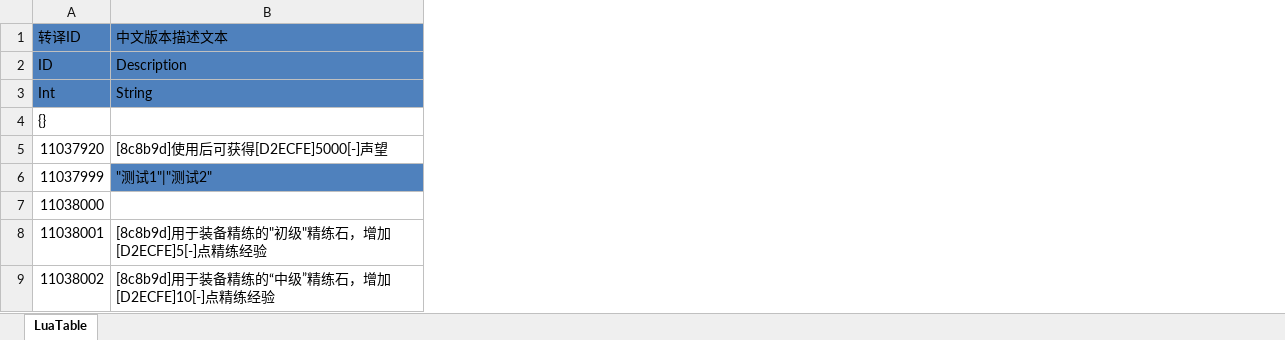
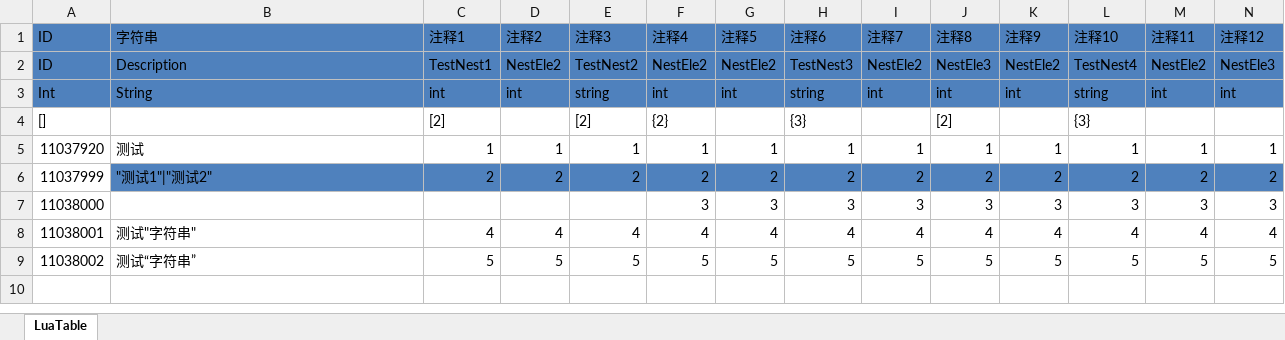
Before and after one commit to NewbieGameCoder/SimpleExcelToLua, an Excel workbook: TestCase/Excel/TestCase1.xlsx, sheet LuaTable, drawn as a sheet; values as stored, in another font and other column widths than the file's, no borders; removed rows and columns are numbered as before the commit, all else as after; the diff names each change by its address in the sheet, - before the commit and + after, or states it on an @@ line.

```diff
--- a/TestCase/Excel/TestCase1.xlsx (sheet LuaTable)
+++ b/TestCase/Excel/TestCase1.xlsx (sheet LuaTable)
+column C, rows 2-9: TestNest1 | int | [2] | 1 | 2 |  | 4 | 5
+column D, rows 2-9: NestEle2 | int |  | 1 | 2 |  | 4 | 5
+column E, rows 2-9: TestNest2 | string | [2] | 1 | 2 |  | 4 | 5
+column F, rows 2-9: NestEle2 | int | {2} | 1 | 2 | 3 | 4 | 5
+column G, rows 2-9: NestEle2 | int |  | 1 | 2 | 3 | 4 | 5
+column H, rows 2-9: TestNest3 | string | {3} | 1 | 2 | 3 | 4 | 5
+column I, rows 2-9: NestEle2 | int |  | 1 | 2 | 3 | 4 | 5
+column J, rows 2-9: NestEle3 | int | [2] | 1 | 2 | 3 | 4 | 5
+column K, rows 2-9: NestEle2 | int |  | 1 | 2 | 3 | 4 | 5
+column L, rows 2-9: TestNest4 | string | {3} | 1 | 2 | 3 | 4 | 5
+column M, rows 2-9: NestEle2 | int |  | 1 | 2 | 3 | 4 | 5
+column N, rows 2-9: NestEle3 | int |  | 1 | 2 | 3 | 4 | 5
-row 1: 转译ID | 中文版本描述文本
+row 1: ID | 字符串 | 注释1 | 注释2 | 注释3 | 注释4 | 注释5 | 注释6 | 注释7 | 注释8 | 注释9 | 注释10 | 注释11 | 注释12
-A4: {}
+A4: []
-B5: [8c8b9d]使用后可获得[D2ECFE]5000[-]声望
+B5: 测试
-B8: [8c8b9d]用于装备精练的"初级"精练石，增加[D2ECFE]5[-]点精练经验
+B8: 测试"字符串"
-B9: [8c8b9d]用于装备精练的“中级”精练石，增加[D2ECFE]10[-]点精练经验
+B9: 测试“字符串”
```
Also changed, not shown: 2 other files.
